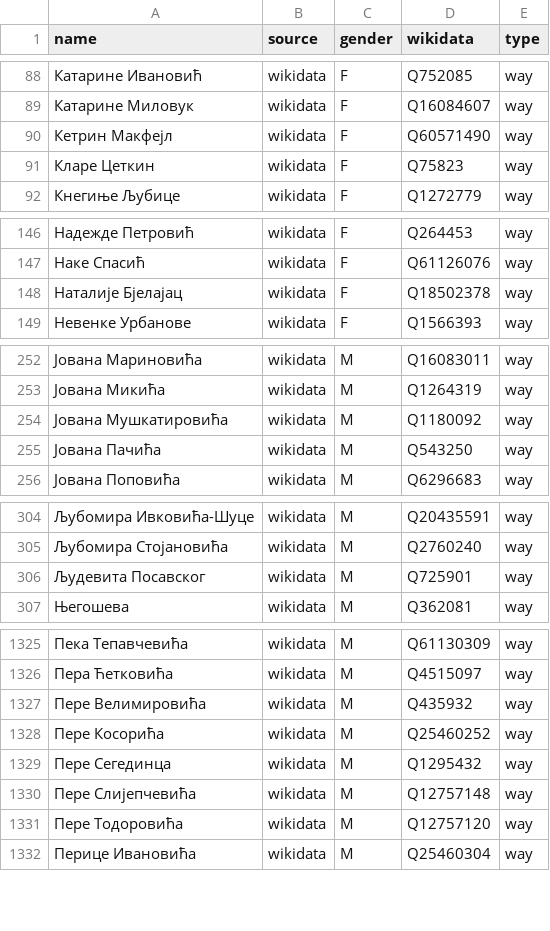
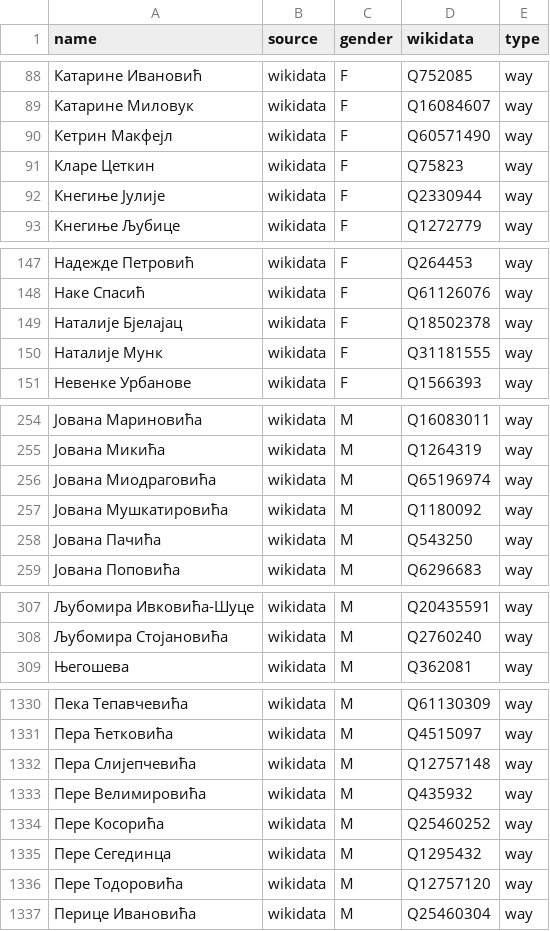
Before and after one commit to EqualStreetNames/equalstreetnames-belgrade, a CSV file: data/gender.csv, drawn as a sheet; only a part is shown, gaps mark what is left out; the diff covers the shown part only.

```diff
--- a/data/gender.csv
+++ b/data/gender.csv
@@ -91,2 +91,3 @@ name,source,gender,wikidata,type
 "Кларе Цеткин",wikidata,F,Q75823,way
+"Кнегиње Јулије",wikidata,F,Q2330944,way
 "Кнегиње Љубице",wikidata,F,Q1272779,way
@@ -148,2 +149,3 @@ name,source,gender,wikidata,type
 "Наталије Бјелајац",wikidata,F,Q18502378,way
+"Наталије Мунк",wikidata,F,Q31181555,way
 "Невенке Урбанове",wikidata,F,Q1566393,way
@@ -253,2 +255,3 @@ name,source,gender,wikidata,type
 "Јована Микића",wikidata,M,Q1264319,way
+"Јована Миодраговића",wikidata,M,Q65196974,way
 "Јована Мушкатировића",wikidata,M,Q1180092,way
@@ -305,3 +308,2 @@ name,source,gender,wikidata,type
 "Љубомира Стојановића",wikidata,M,Q2760240,way
-"Људевита Посавског",wikidata,M,Q725901,way
 Његошева,wikidata,M,Q362081,way
@@ -1326,2 +1331,3 @@ name,source,gender,wikidata,type
 "Пера Ћетковића",wikidata,M,Q4515097,way
+"Пера Слијепчевића",wikidata,M,Q12757148,way
 "Пере Велимировића",wikidata,M,Q435932,way
@@ -1329,3 +1335,2 @@ name,source,gender,wikidata,type
 "Пере Сегединца",wikidata,M,Q1295432,way
-"Пере Слијепчевића",wikidata,M,Q12757148,way
 "Пере Тодоровића",wikidata,M,Q12757120,way
```
Also changed, not shown: 7 added rows, 3 removed rows and 1 edited cell elsewhere in this file, data/other.csv, 4 other files.
